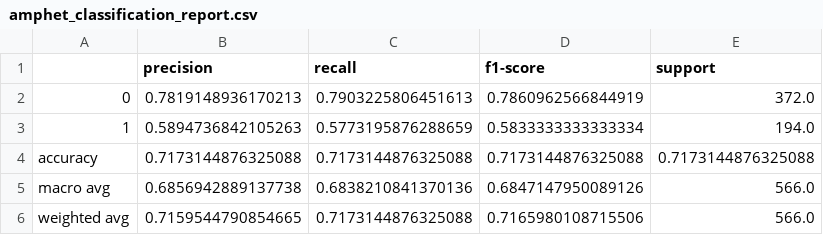
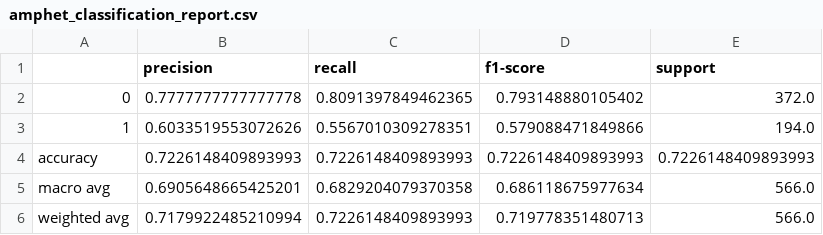
Before and after one commit to adrien-heymans/CSI5155, a CSV file: Assignement 1/results/svm_classifier/classification_report/amphet_classification_report.csv, drawn as a sheet.

```diff
--- a/Assignement 1/results/svm_classifier/classification_report/amphet_classification_report.csv
+++ b/Assignement 1/results/svm_classifier/classification_report/amphet_classification_report.csv
@@ -1,6 +1,6 @@
 ,precision,recall,f1-score,support
-0,0.7819148936170213,0.7903225806451613,0.7860962566844919,372.0
-1,0.5894736842105263,0.5773195876288659,0.5833333333333334,194.0
-accuracy,0.7173144876325088,0.7173144876325088,0.7173144876325088,0.7173144876325088
-macro avg,0.6856942889137738,0.6838210841370136,0.6847147950089126,566.0
-weighted avg,0.7159544790854665,0.7173144876325088,0.7165980108715506,566.0
+0,0.7777777777777778,0.8091397849462365,0.793148880105402,372.0
+1,0.6033519553072626,0.5567010309278351,0.579088471849866,194.0
+accuracy,0.7226148409893993,0.7226148409893993,0.7226148409893993,0.7226148409893993
+macro avg,0.6905648665425201,0.6829204079370358,0.686118675977634,566.0
+weighted avg,0.7179922485210994,0.7226148409893993,0.719778351480713,566.0
```
Also changed, not shown: Assignement 1/results/random_forest_classifier/classification_report/amphet_classification_report.csv, Assignement 1/results/random_forest_classifier/classification_report/mushrooms_classification_report.csv, 37 other files.
